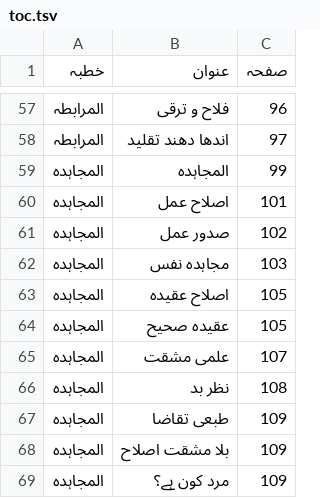
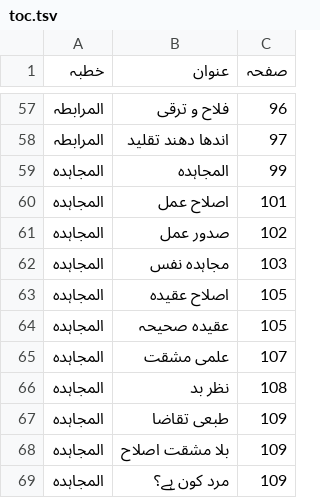
Before and after one commit to aitasadduq/thanvi-khutbat, a TSV file: Vol 11 haqiqat e tasawwuf o taqwa/toc.tsv, drawn as a sheet; only a part is shown, gaps mark what is left out.

```diff
--- a/Vol 11 haqiqat e tasawwuf o taqwa/toc.tsv
+++ b/Vol 11 haqiqat e tasawwuf o taqwa/toc.tsv
@@ -63,3 +63,3 @@
 المجاہدہ	اصلاح عقیدہ	105
-المجاہدہ	عقیدہ صحیح	105
+المجاہدہ	عقیدہ صحیحہ	105
 المجاہدہ	علمی مشقت	107
```
Also changed, not shown: 2 other files.
